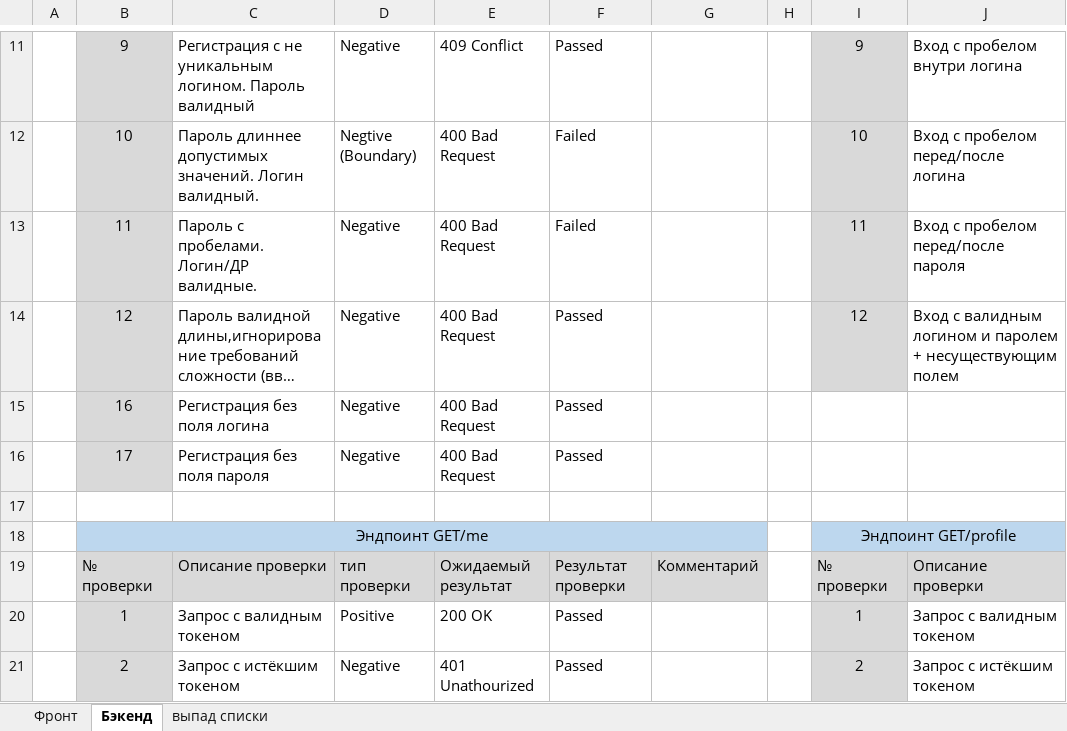
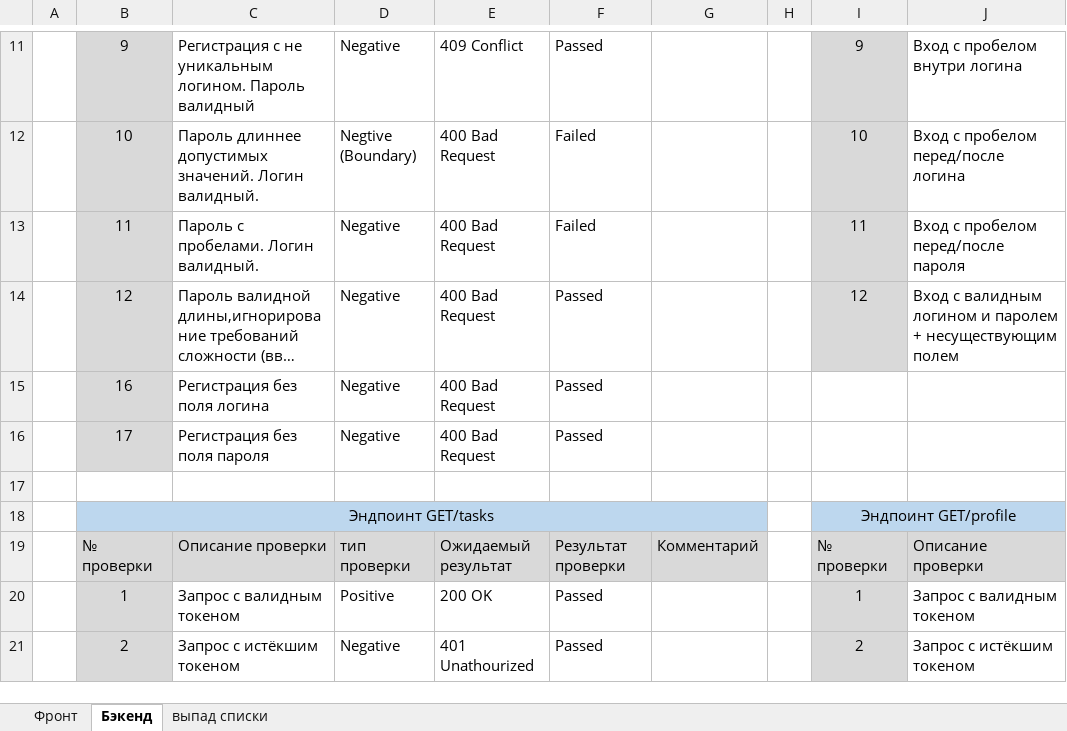
Before and after one commit to PyTIT/ToDo-QA, an Excel workbook: Check-lists.xlsx, sheet Бэкенд, drawn as a sheet; only a part is shown, gaps mark what is left out; long unchanged cells end in …; values as stored, in another font and other column widths than the file's, no borders; the diff names each change by its address in the sheet, - before the commit and + after, or states it on an @@ line.

```diff
--- a/Check-lists.xlsx (sheet Бэкенд)
+++ b/Check-lists.xlsx (sheet Бэкенд)
-C13: Пароль с пробелами. Логин/ДР валидные.
+C13: Пароль с пробелами. Логин валидный.
-B18: Эндпоинт GET/me
+B18: Эндпоинт GET/tasks
```
Also changed, not shown: 3 other files.
